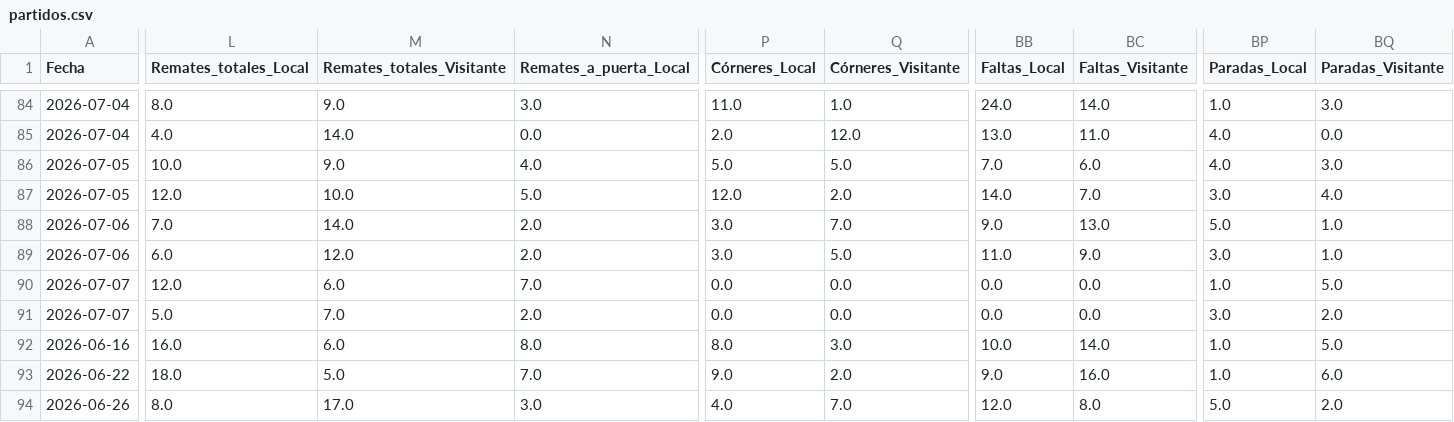
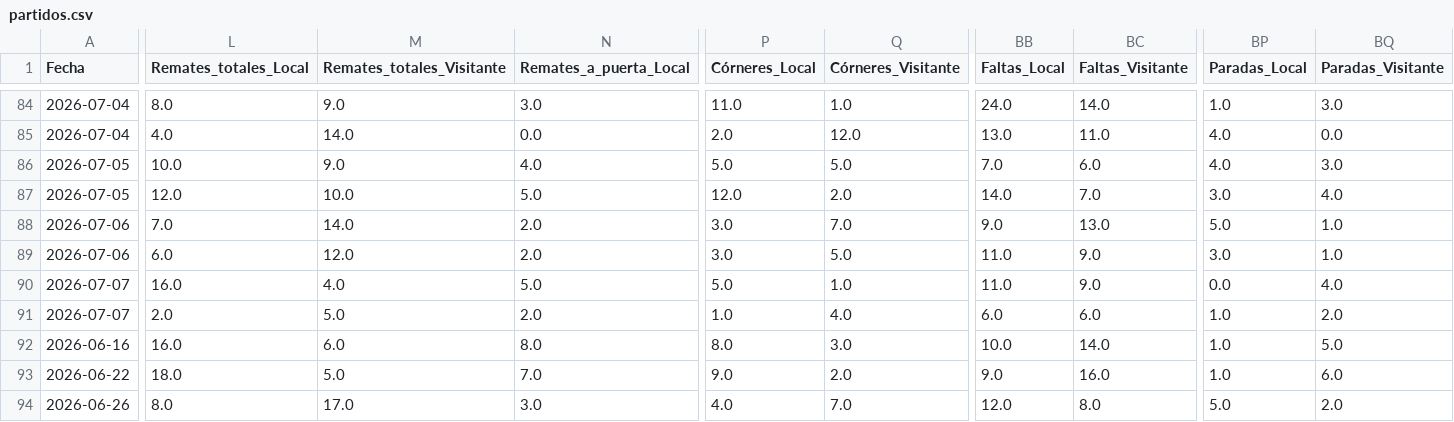
Before and after one commit to Sportpicks/Simulaciones_Mundial, a CSV file: Data/partidos.csv, drawn as a sheet; only a part is shown, gaps mark what is left out; the diff covers the shown part only; the diff names each change by its address in the sheet, - before the commit and + after, or states it on an @@ line.

Commit message:
fix: stats reales Argentina-Egipto y Suiza-Colombia 07-07

```diff
--- a/Data/partidos.csv
+++ b/Data/partidos.csv
-L90 (Remates_totales_Local): 12.0
+L90 (Remates_totales_Local): 16.0
-M90 (Remates_totales_Visitante): 6.0
+M90 (Remates_totales_Visitante): 4.0
-N90 (Remates_a_puerta_Local): 7.0
+N90 (Remates_a_puerta_Local): 5.0
-P90 (Córneres_Local): 0.0
+P90 (Córneres_Local): 5.0
-Q90 (Córneres_Visitante): 0.0
+Q90 (Córneres_Visitante): 1.0
-BB90 (Faltas_Local): 0.0
+BB90 (Faltas_Local): 11.0
-BC90 (Faltas_Visitante): 0.0
+BC90 (Faltas_Visitante): 9.0
-BP90 (Paradas_Local): 1.0
+BP90 (Paradas_Local): 0.0
-BQ90 (Paradas_Visitante): 5.0
+BQ90 (Paradas_Visitante): 4.0
-L91 (Remates_totales_Local): 5.0
+L91 (Remates_totales_Local): 2.0
-M91 (Remates_totales_Visitante): 7.0
+M91 (Remates_totales_Visitante): 5.0
-P91 (Córneres_Local): 0.0
+P91 (Córneres_Local): 1.0
-Q91 (Córneres_Visitante): 0.0
+Q91 (Córneres_Visitante): 4.0
-BB91 (Faltas_Local): 0.0
+BB91 (Faltas_Local): 6.0
-BC91 (Faltas_Visitante): 0.0
+BC91 (Faltas_Visitante): 6.0
-BP91 (Paradas_Local): 3.0
+BP91 (Paradas_Local): 1.0
```
Also changed, not shown: 1 edited cell elsewhere in this file.
